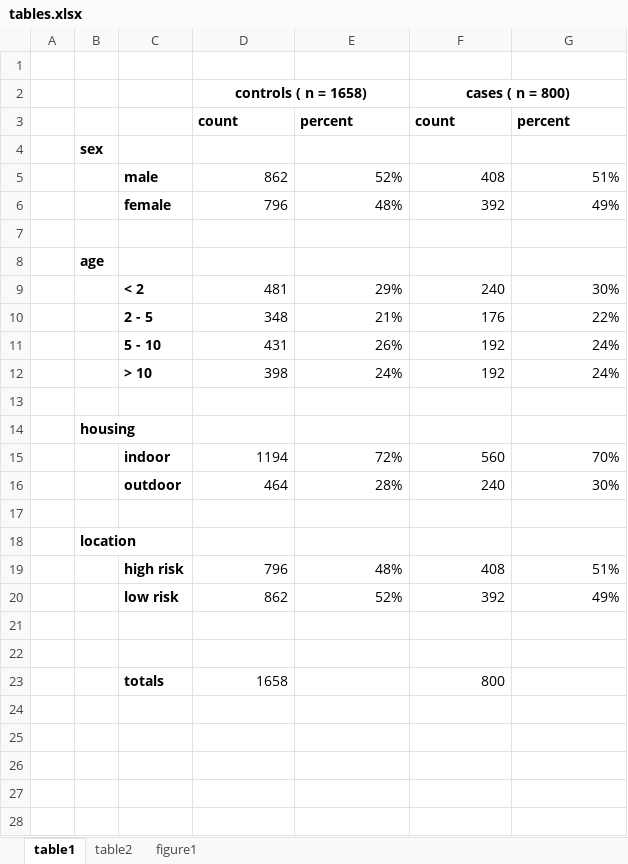
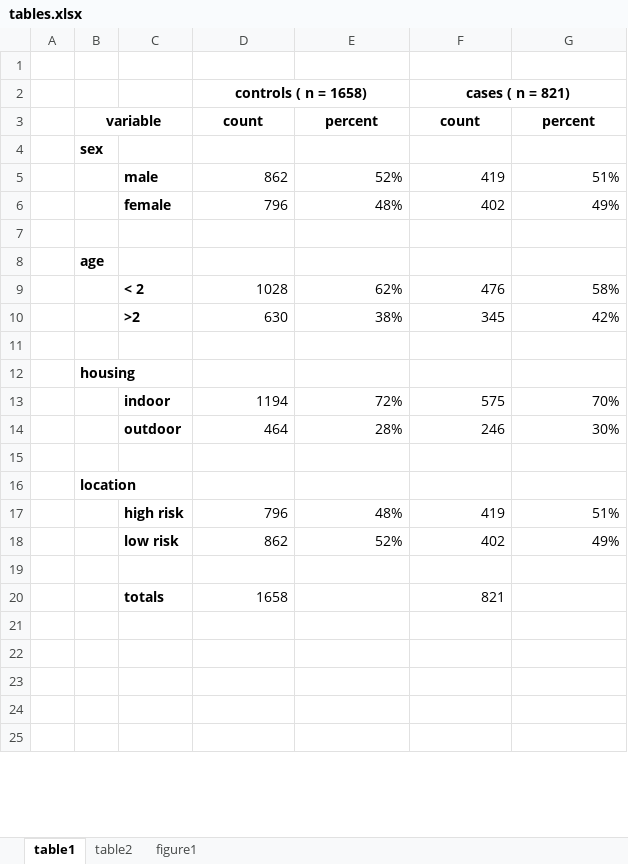
Before and after one commit to hughec1329/406_bartonella, an Excel workbook: tables.xlsx, sheet table1, drawn as a sheet; only a part is shown; values as stored, in another font and other column widths than the file's, no borders; charts and pictures not drawn; removed rows and columns are numbered as before the commit, all else as after; the diff covers the shown part only; the diff names each change by its address in the sheet, - before the commit and + after, or states it on an @@ line.

Commit message:
changed doc and xlx for fig and tables

```diff
--- a/tables.xlsx (sheet table1)
+++ b/tables.xlsx (sheet table1)
-F2: cases ( n = 800)
+F2: cases ( n = 821)
-B3: (empty)
+B3: variable
+B3:C3 merged
-D3:G3 alignment: left
+D3:G3 alignment: center
-F5: 408
+F5: 419
-F6: 392
+F6: 402
-row 9:  |  | < 2 | 481 | 29% | 240 | 30%
-row 10:  |  | 2 - 5 | 348 | 21% | 176 | 22%
-row 11:  |  | 5 - 10 | 431 | 26% | 192 | 24%
-row 12:  |  | > 10 | 398 | 24% | 192 | 24%
+row 9:  |  | < 2 | 1028 | 62% | 476 | 58%
+row 10:  |  | >2 | 630 | 38% | 345 | 42%
-F13: 560
+F13: 575
-F14: 240
+F14: 246
-F17: 408
+F17: 419
-F18: 392
+F18: 402
-row 22: (empty)
-F20: 800
+F20: 821
```
Also changed, not shown: 2 added rows, 3 removed rows and 1 edited cell elsewhere in this sheet, sheet table2, formulas that keep their value, charts or pictures, 1 other file.
